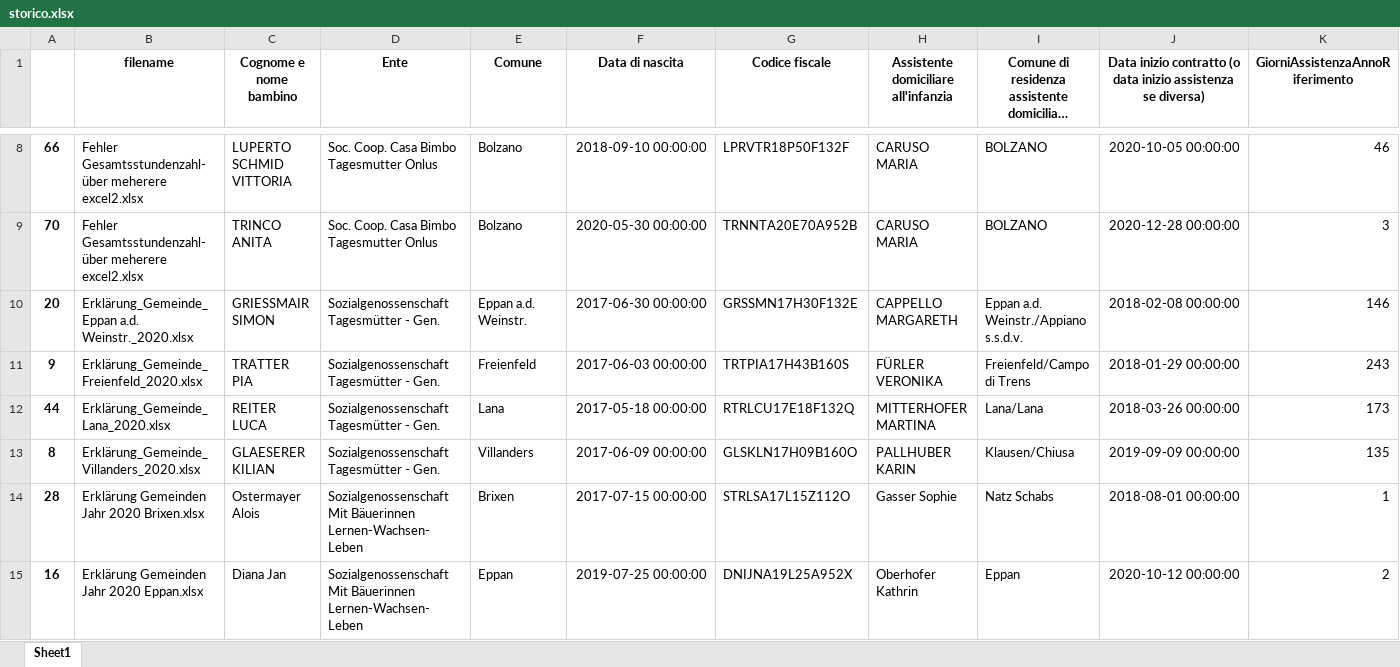
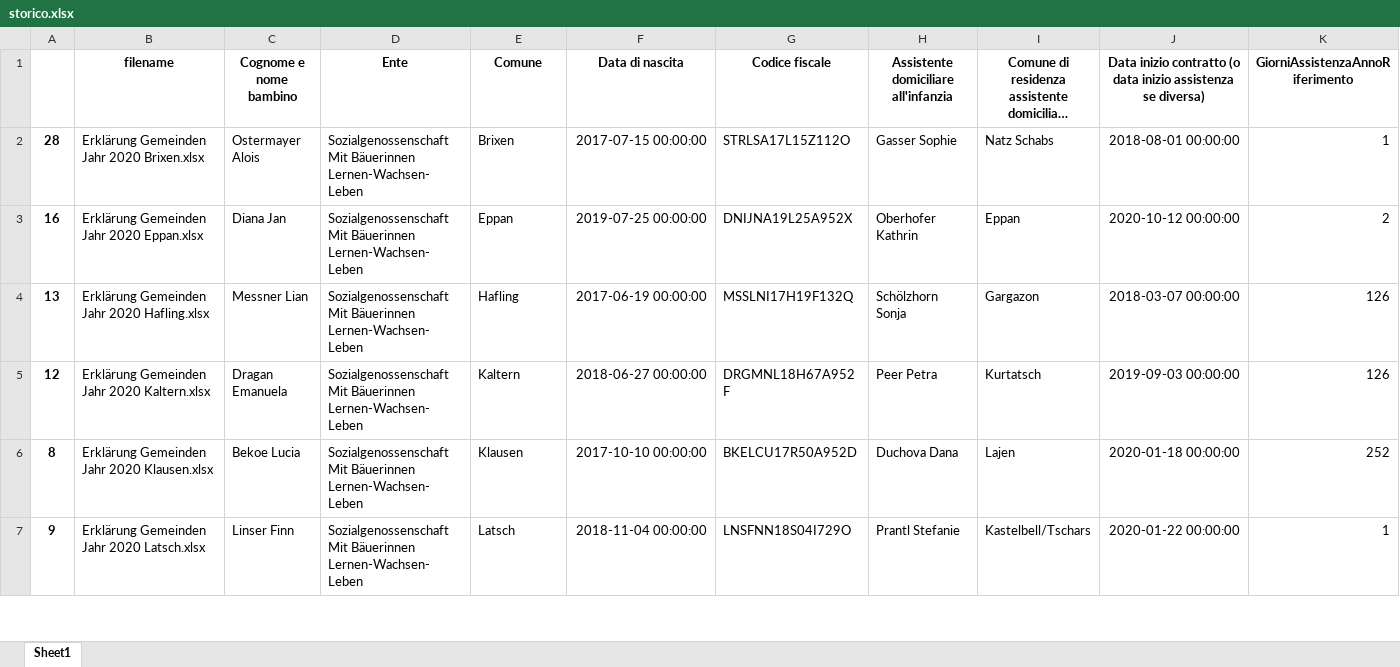
Before and after one commit to stfzz/max, an Excel workbook: storico.xlsx, sheet Sheet1, drawn as a sheet; only a part is shown, gaps mark what is left out; the shorter side is filled out with more unchanged rows; long unchanged cells end in …; values as stored, in another font and other column widths than the file's, no borders; removed rows and columns are numbered as before the commit, all else as after; rows hold the shown columns only; the diff covers the shown part only; the diff names each change by its address in the sheet, - before the commit and + after, or states it on an @@ line.

```diff
--- a/storico.xlsx (sheet Sheet1)
+++ b/storico.xlsx (sheet Sheet1)
-row 8: 66 | Fehler Gesamtsstundenzahl-über meherere excel2.xlsx | LUPERTO SCHMID VITTORIA | Soc. Coop. Casa Bimbo Tagesmutter Onlus | Bolzano | 2018-09-10 00:00:00 | LPRVTR18P50F132F | CARUSO MARIA | BOLZANO | 2020-10-05 00:00:00 | 46
-row 9: 70 | Fehler Gesamtsstundenzahl-über meherere excel2.xlsx | TRINCO ANITA | Soc. Coop. Casa Bimbo Tagesmutter Onlus | Bolzano | 2020-05-30 00:00:00 | TRNNTA20E70A952B | CARUSO MARIA | BOLZANO | 2020-12-28 00:00:00 | 3
-row 10: 20 | Erklärung_Gemeinde_Eppan a.d. Weinstr._2020.xlsx | GRIESSMAIR SIMON | Sozialgenossenschaft Tagesmütter - Gen. | Eppan a.d. Weinstr. | 2017-06-30 00:00:00 | GRSSMN17H30F132E | CAPPELLO MARGARETH | Eppan a.d. Weinstr./Appiano s.s.d.v. | 2018-02-08 00:00:00 | 146
-row 11: 9 | Erklärung_Gemeinde_Freienfeld_2020.xlsx | TRATTER PIA | Sozialgenossenschaft Tagesmütter - Gen. | Freienfeld | 2017-06-03 00:00:00 | TRTPIA17H43B160S | FÜRLER VERONIKA | Freienfeld/Campo di Trens | 2018-01-29 00:00:00 | 243
-row 12: 44 | Erklärung_Gemeinde_Lana_2020.xlsx | REITER LUCA | Sozialgenossenschaft Tagesmütter - Gen. | Lana | 2017-05-18 00:00:00 | RTRLCU17E18F132Q | MITTERHOFER MARTINA | Lana/Lana | 2018-03-26 00:00:00 | 173
-row 13: 8 | Erklärung_Gemeinde_Villanders_2020.xlsx | GLAESERER KILIAN | Sozialgenossenschaft Tagesmütter - Gen. | Villanders | 2017-06-09 00:00:00 | GLSKLN17H09B160O | PALLHUBER KARIN | Klausen/Chiusa | 2019-09-09 00:00:00 | 135
```
Also changed, not shown: 6 removed rows and 1 moved row elsewhere in this sheet, 3 other files.
